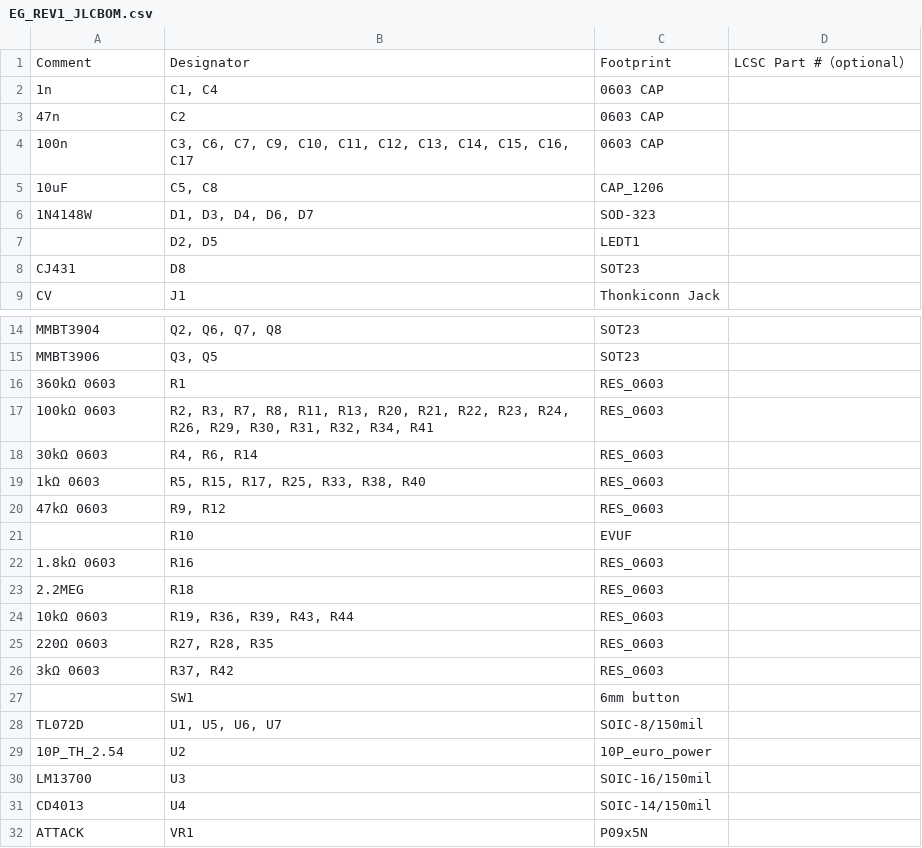
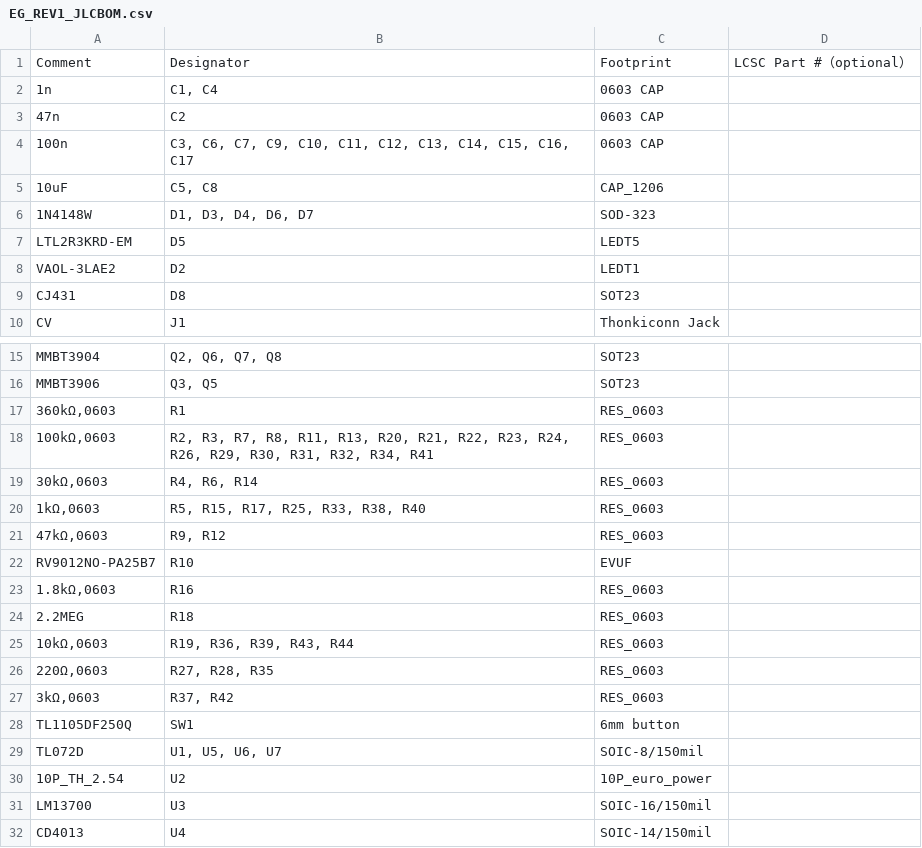
Before and after one commit to supersynthesis/eurorack, a CSV file: Production Modules/EG/jlcpcb/EG_REV1_JLCBOM.csv, drawn as a sheet; only a part is shown, gaps mark what is left out; the shorter side is filled out with more unchanged rows; removed rows and columns are numbered as before the commit, all else as after; the diff names each change by its address in the sheet, - before the commit and + after, or states it on an @@ line.

```diff
--- a/Production Modules/EG/jlcpcb/EG_REV1_JLCBOM.csv
+++ b/Production Modules/EG/jlcpcb/EG_REV1_JLCBOM.csv
-row 7:  | D2, D5 | LEDT1
+row 7: LTL2R3KRD-EM | D5 | LEDT5
+row 8: VAOL-3LAE2 | D2 | LEDT1
-A17: 360kΩ 0603
+A17: 360kΩ,0603
-A18: 100kΩ 0603
+A18: 100kΩ,0603
-A19: 30kΩ 0603
+A19: 30kΩ,0603
-A20: 1kΩ 0603
+A20: 1kΩ,0603
-A21: 47kΩ 0603
+A21: 47kΩ,0603
-A22: (empty)
+A22: RV9012NO-PA25B7
-A23: 1.8kΩ 0603
+A23: 1.8kΩ,0603
-A25: 10kΩ 0603
+A25: 10kΩ,0603
-A26: 220Ω 0603
+A26: 220Ω,0603
-A27: 3kΩ 0603
+A27: 3kΩ,0603
-A28: (empty)
+A28: TL1105DF250Q
```
Also changed, not shown: Production Modules/2OPFM/jlcpcb/2OPFM_REV4_JLCBOM.csv, 7 other files.
